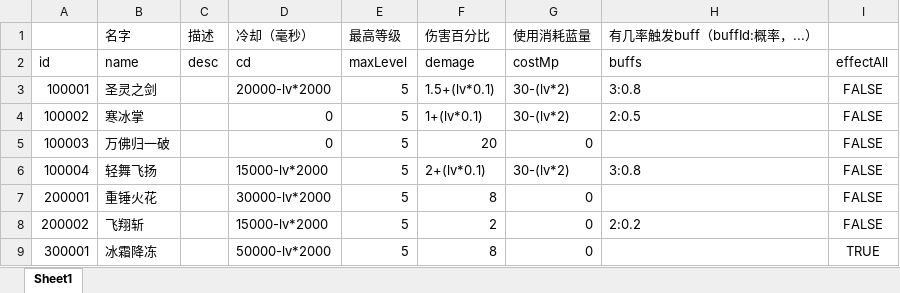
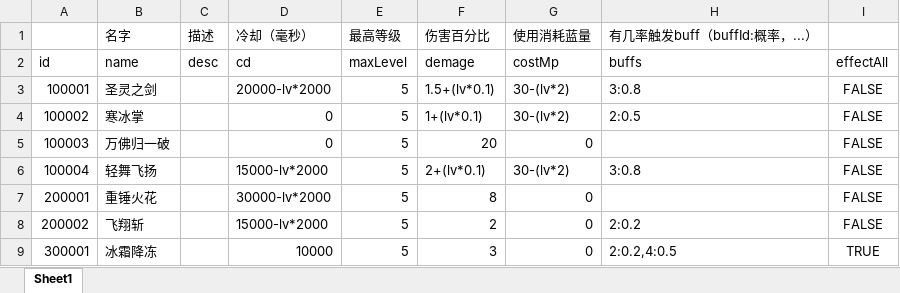
Before and after one commit to brucelevis/mmorpg-linxinda, an Excel workbook: server/docs/SkillCfgExcel_com.wan37.config.entity.SkillCfgExcel.xlsx, sheet Sheet1, drawn as a sheet; values as stored, in another font and other column widths than the file's, no borders; the diff names each change by its address in the sheet, - before the commit and + after, or states it on an @@ line.

```diff
--- a/server/docs/SkillCfgExcel_com.wan37.config.entity.SkillCfgExcel.xlsx (sheet Sheet1)
+++ b/server/docs/SkillCfgExcel_com.wan37.config.entity.SkillCfgExcel.xlsx (sheet Sheet1)
-D9 (冷却（毫秒）): 50000-lv*2000
+D9 (冷却（毫秒）): 10000
-F9 (伤害百分比): 8
+F9 (伤害百分比): 3
-H9 (有几率触发buff（buffId:概率，...）): (empty)
+H9 (有几率触发buff（buffId:概率，...）): 2:0.2,4:0.5
```
Also changed, not shown: server/docs/BuffCfgExcel_com.wan37.config.entity.BuffCfgExcel.xlsx, server/docs/MonsterCfgExcel_com.wan37.config.entity.MonsterCfgExcel.xlsx, 5 other files.
